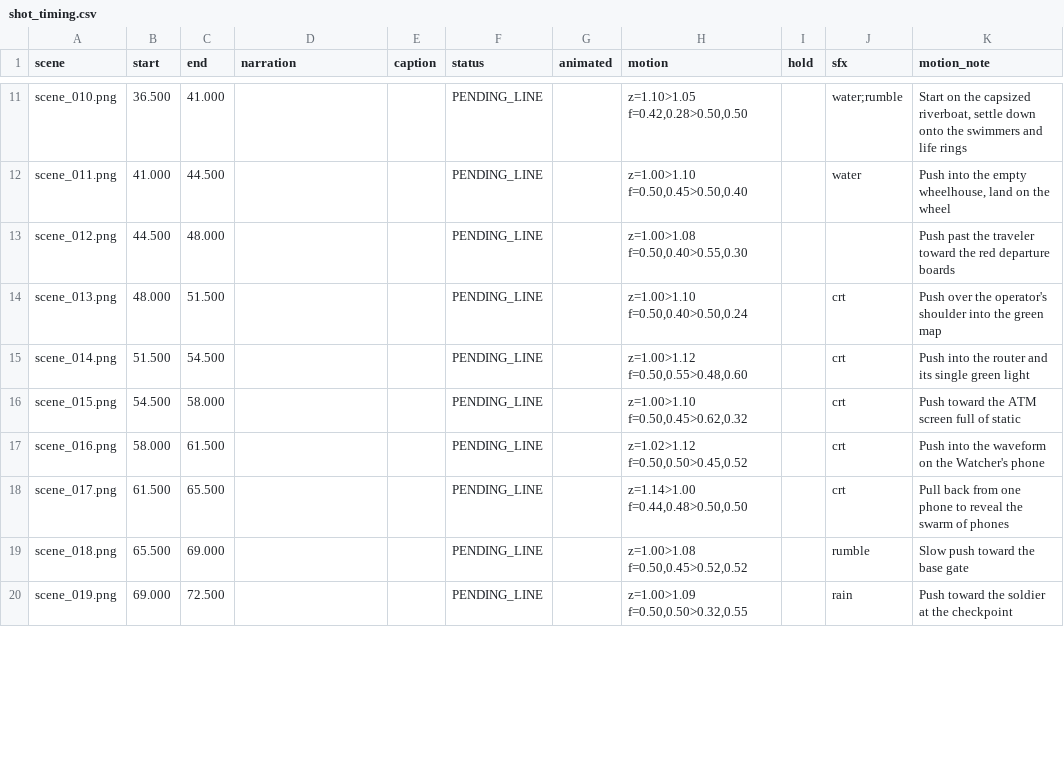
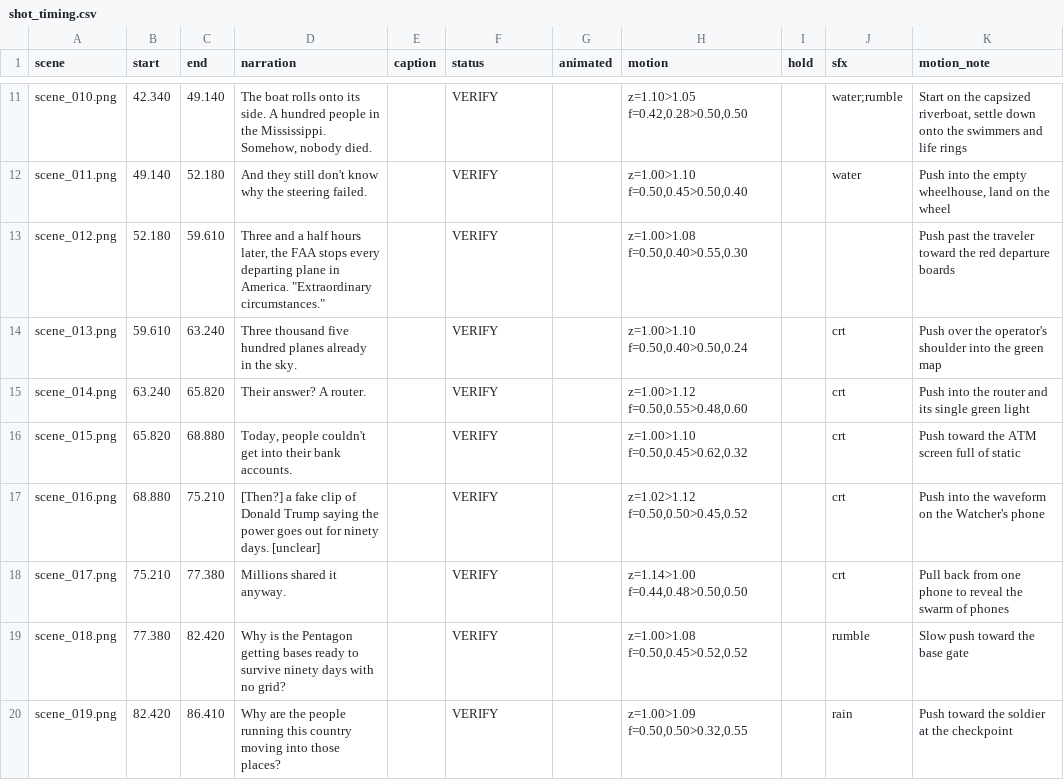
Before and after one commit to neuronmetric-star/explainer-engine, a CSV file: videos/week-before-the-alert/shot_timing.csv, drawn as a sheet; only a part is shown, gaps mark what is left out; the diff covers the shown part only; the diff names each change by its address in the sheet, - before the commit and + after, or states it on an @@ line.

```diff
--- a/videos/week-before-the-alert/shot_timing.csv
+++ b/videos/week-before-the-alert/shot_timing.csv
-B11 (start): 36.500
+B11 (start): 42.340
-C11 (end): 41.000
+C11 (end): 49.140
-D11 (narration): (empty)
+D11 (narration): The boat rolls onto its side. A hundred people in the Mississippi. Somehow, nobody died.
-F11:F20 (status): PENDING_LINE
+F11:F20 (status): VERIFY
-B12 (start): 41.000
+B12 (start): 49.140
-C12 (end): 44.500
+C12 (end): 52.180
-D12 (narration): (empty)
+D12 (narration): And they still don't know why the steering failed.
-B13 (start): 44.500
+B13 (start): 52.180
-C13 (end): 48.000
+C13 (end): 59.610
-D13 (narration): (empty)
+D13 (narration): Three and a half hours later, the FAA stops every departing plane in America. "Extraordinary circumstances."
-B14 (start): 48.000
+B14 (start): 59.610
-C14 (end): 51.500
+C14 (end): 63.240
-D14 (narration): (empty)
+D14 (narration): Three thousand five hundred planes already in the sky.
-B15 (start): 51.500
+B15 (start): 63.240
-C15 (end): 54.500
+C15 (end): 65.820
-D15 (narration): (empty)
+D15 (narration): Their answer? A router.
-B16 (start): 54.500
+B16 (start): 65.820
-C16 (end): 58.000
+C16 (end): 68.880
-D16 (narration): (empty)
+D16 (narration): Today, people couldn't get into their bank accounts.
-B17 (start): 58.000
+B17 (start): 68.880
-C17 (end): 61.500
+C17 (end): 75.210
-D17 (narration): (empty)
+D17 (narration): [Then?] a fake clip of Donald Trump saying the power goes out for ninety days. [unclear]
-B18 (start): 61.500
+B18 (start): 75.210
-C18 (end): 65.500
+C18 (end): 77.380
-D18 (narration): (empty)
+D18 (narration): Millions shared it anyway.
-B19 (start): 65.500
+B19 (start): 77.380
-C19 (end): 69.000
+C19 (end): 82.420
-D19 (narration): (empty)
+D19 (narration): Why is the Pentagon getting bases ready to survive ninety days with no grid?
-B20 (start): 69.000
+B20 (start): 82.420
-C20 (end): 72.500
+C20 (end): 86.410
-D20 (narration): (empty)
+D20 (narration): Why are the people running this country moving into those places?
```
Also changed, not shown: 115 edited cells elsewhere in this file, 7 other files.
